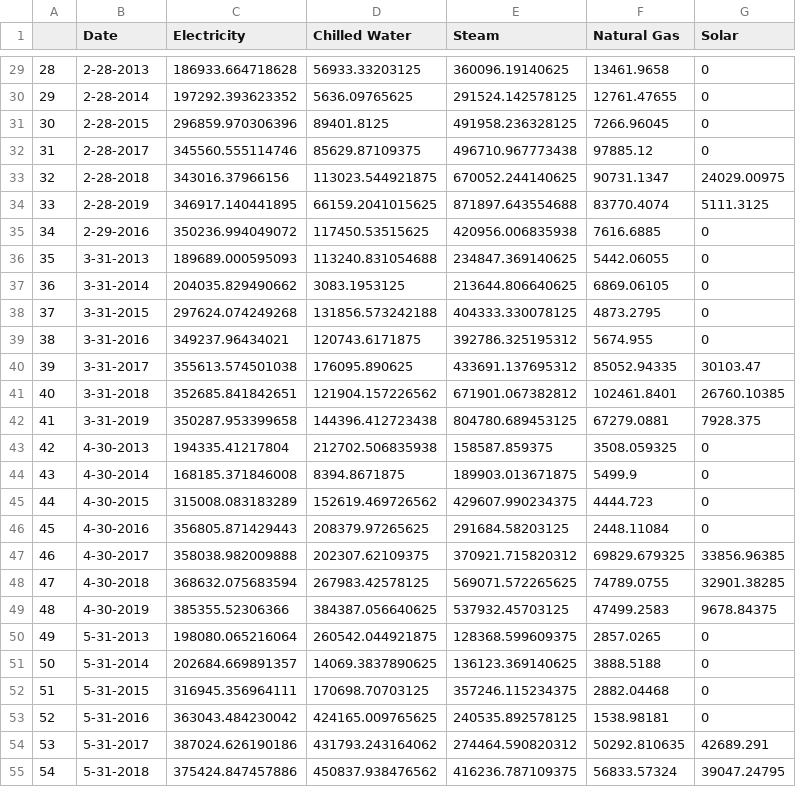
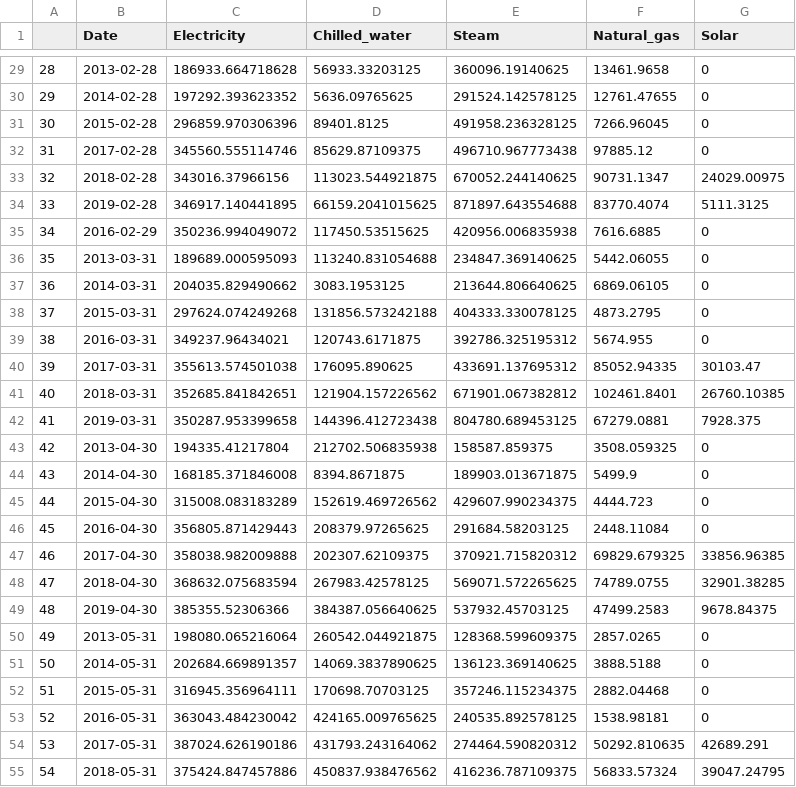
Before and after one commit to daleurbelis/HackDavis20, a CSV file: Energy_Usage_Buildings/CleanedFiles/community_cleaned.csv, drawn as a sheet; only a part is shown, gaps mark what is left out; the diff covers the shown part only.

```diff
--- a/Energy_Usage_Buildings/CleanedFiles/community_cleaned.csv
+++ b/Energy_Usage_Buildings/CleanedFiles/community_cleaned.csv
@@ -1 +1 @@
-"","Date","Electricity","Chilled Water","Steam","Natural Gas","Solar"
+"","Date","Electricity","Chilled_water","Steam","Natural_gas","Solar"
@@ -29,27 +29,27 @@
-"28","2-28-2013",186933.664718628,56933.33203125,360096.19140625,13461.9658,0
-"29","2-28-2014",197292.393623352,5636.09765625,291524.142578125,12761.47655,0
-"30","2-28-2015",296859.970306396,89401.8125,491958.236328125,7266.96045,0
-"31","2-28-2017",345560.555114746,85629.87109375,496710.967773438,97885.12,0
-"32","2-28-2018",343016.37966156,113023.544921875,670052.244140625,90731.1347,24029.00975
-"33","2-28-2019",346917.140441895,66159.2041015625,871897.643554688,83770.4074,5111.3125
-"34","2-29-2016",350236.994049072,117450.53515625,420956.006835938,7616.6885,0
-"35","3-31-2013",189689.000595093,113240.831054688,234847.369140625,5442.06055,0
-"36","3-31-2014",204035.829490662,3083.1953125,213644.806640625,6869.06105,0
-"37","3-31-2015",297624.074249268,131856.573242188,404333.330078125,4873.2795,0
-"38","3-31-2016",349237.96434021,120743.6171875,392786.325195312,5674.955,0
-"39","3-31-2017",355613.574501038,176095.890625,433691.137695312,85052.94335,30103.47
-"40","3-31-2018",352685.841842651,121904.157226562,671901.067382812,102461.8401,26760.10385
-"41","3-31-2019",350287.953399658,144396.412723438,804780.689453125,67279.0881,7928.375
-"42","4-30-2013",194335.41217804,212702.506835938,158587.859375,3508.059325,0
-"43","4-30-2014",168185.371846008,8394.8671875,189903.013671875,5499.9,0
-"44","4-30-2015",315008.083183289,152619.469726562,429607.990234375,4444.723,0
-"45","4-30-2016",356805.871429443,208379.97265625,291684.58203125,2448.11084,0
-"46","4-30-2017",358038.982009888,202307.62109375,370921.715820312,69829.679325,33856.96385
-"47","4-30-2018",368632.075683594,267983.42578125,569071.572265625,74789.0755,32901.38285
-"48","4-30-2019",385355.52306366,384387.056640625,537932.45703125,47499.2583,9678.84375
-"49","5-31-2013",198080.065216064,260542.044921875,128368.599609375,2857.0265,0
-"50","5-31-2014",202684.669891357,14069.3837890625,136123.369140625,3888.5188,0
-"51","5-31-2015",316945.356964111,170698.70703125,357246.115234375,2882.04468,0
-"52","5-31-2016",363043.484230042,424165.009765625,240535.892578125,1538.98181,0
-"53","5-31-2017",387024.626190186,431793.243164062,274464.590820312,50292.810635,42689.291
-"54","5-31-2018",375424.847457886,450837.938476562,416236.787109375,56833.57324,39047.24795
+"28",2013-02-28,186933.664718628,56933.33203125,360096.19140625,13461.9658,0
+"29",2014-02-28,197292.393623352,5636.09765625,291524.142578125,12761.47655,0
+"30",2015-02-28,296859.970306396,89401.8125,491958.236328125,7266.96045,0
+"31",2017-02-28,345560.555114746,85629.87109375,496710.967773438,97885.12,0
+"32",2018-02-28,343016.37966156,113023.544921875,670052.244140625,90731.1347,24029.00975
+"33",2019-02-28,346917.140441895,66159.2041015625,871897.643554688,83770.4074,5111.3125
+"34",2016-02-29,350236.994049072,117450.53515625,420956.006835938,7616.6885,0
+"35",2013-03-31,189689.000595093,113240.831054688,234847.369140625,5442.06055,0
+"36",2014-03-31,204035.829490662,3083.1953125,213644.806640625,6869.06105,0
+"37",2015-03-31,297624.074249268,131856.573242188,404333.330078125,4873.2795,0
+"38",2016-03-31,349237.96434021,120743.6171875,392786.325195312,5674.955,0
+"39",2017-03-31,355613.574501038,176095.890625,433691.137695312,85052.94335,30103.47
+"40",2018-03-31,352685.841842651,121904.157226562,671901.067382812,102461.8401,26760.10385
+"41",2019-03-31,350287.953399658,144396.412723438,804780.689453125,67279.0881,7928.375
+"42",2013-04-30,194335.41217804,212702.506835938,158587.859375,3508.059325,0
+"43",2014-04-30,168185.371846008,8394.8671875,189903.013671875,5499.9,0
+"44",2015-04-30,315008.083183289,152619.469726562,429607.990234375,4444.723,0
+"45",2016-04-30,356805.871429443,208379.97265625,291684.58203125,2448.11084,0
+"46",2017-04-30,358038.982009888,202307.62109375,370921.715820312,69829.679325,33856.96385
+"47",2018-04-30,368632.075683594,267983.42578125,569071.572265625,74789.0755,32901.38285
+"48",2019-04-30,385355.52306366,384387.056640625,537932.45703125,47499.2583,9678.84375
+"49",2013-05-31,198080.065216064,260542.044921875,128368.599609375,2857.0265,0
+"50",2014-05-31,202684.669891357,14069.3837890625,136123.369140625,3888.5188,0
+"51",2015-05-31,316945.356964111,170698.70703125,357246.115234375,2882.04468,0
+"52",2016-05-31,363043.484230042,424165.009765625,240535.892578125,1538.98181,0
+"53",2017-05-31,387024.626190186,431793.243164062,274464.590820312,50292.810635,42689.291
+"54",2018-05-31,375424.847457886,450837.938476562,416236.787109375,56833.57324,39047.24795
```
Also changed, not shown: 56 edited cells elsewhere in this file, Energy_Usage_Buildings/CleanedFiles/classroom_cleaned.csv, Energy_Usage_Buildings/CleanedFiles/housing_cleaned.csv, 5 other files.
